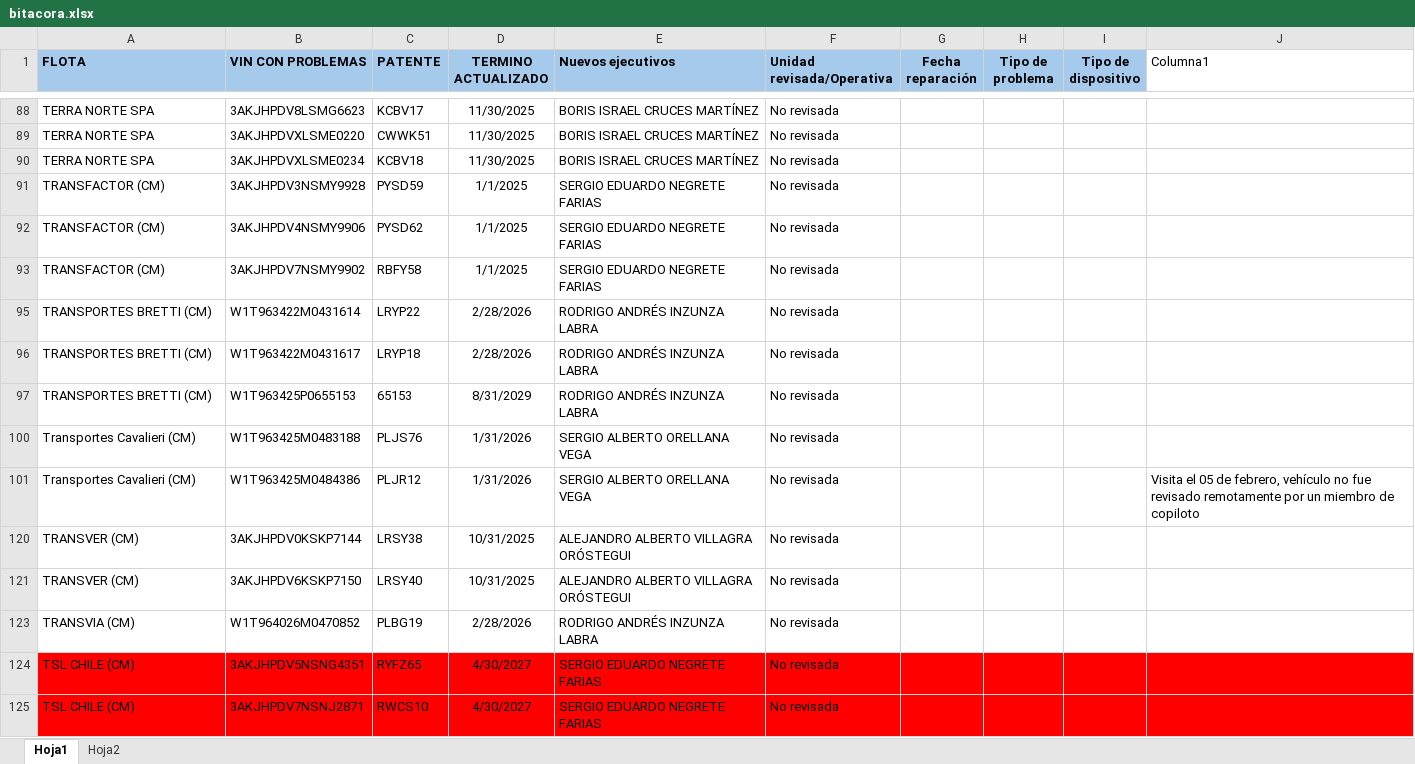
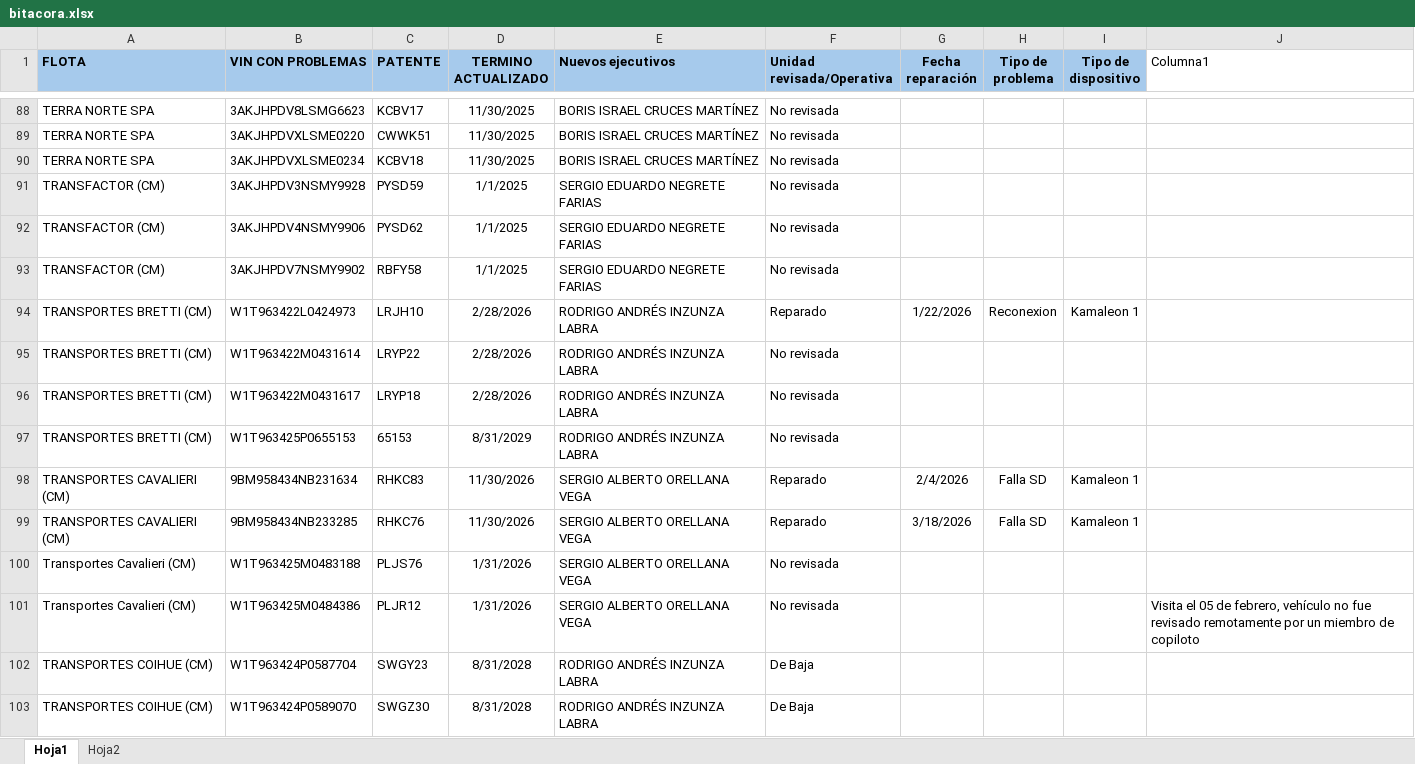
Before and after one commit to samueldavidsanchez/bitacora-diaria, an Excel workbook: data/bitacora.xlsx, sheet Hoja1, drawn as a sheet; only a part is shown, gaps mark what is left out; the shorter side is filled out with more unchanged rows; values as stored, in another font and other column widths than the file's, no borders; table styles not drawn; the diff covers the shown part only; the diff names each change by its address in the sheet, - before the commit and + after, or states it on an @@ line.

```diff
--- a/data/bitacora.xlsx (sheet Hoja1)
+++ b/data/bitacora.xlsx (sheet Hoja1)
@@ row 94 unhidden: TRANSPORTES BRETTI (CM) | W1T963422L0424973 | LRJH10 | 2/28/2026 | RODRIGO ANDRÉS INZUNZA LABRA | Reparado | 1/22/2026 | Reconexion | Kamaleon 1 @@
@@ row 98 unhidden: TRANSPORTES CAVALIERI (CM) | 9BM958434NB231634 | RHKC83 | 11/30/2026 | SERGIO ALBERTO ORELLANA VEGA | Reparado | 2/4/2026 | Falla SD | Kamaleon 1 @@
@@ row 99 unhidden: TRANSPORTES CAVALIERI (CM) | 9BM958434NB233285 | RHKC76 | 11/30/2026 | SERGIO ALBERTO ORELLANA VEGA | Reparado | 3/18/2026 | Falla SD | Kamaleon 1 @@
@@ row 102 unhidden: TRANSPORTES COIHUE (CM) | W1T963424P0587704 | SWGY23 | 8/31/2028 | RODRIGO ANDRÉS INZUNZA LABRA | De Baja @@
@@ row 103 unhidden: TRANSPORTES COIHUE (CM) | W1T963424P0589070 | SWGZ30 | 8/31/2028 | RODRIGO ANDRÉS INZUNZA LABRA | De Baja @@
```
Also changed, not shown: 1 added row and 74 hidden or unhidden rows elsewhere in this sheet, 1 other file.
